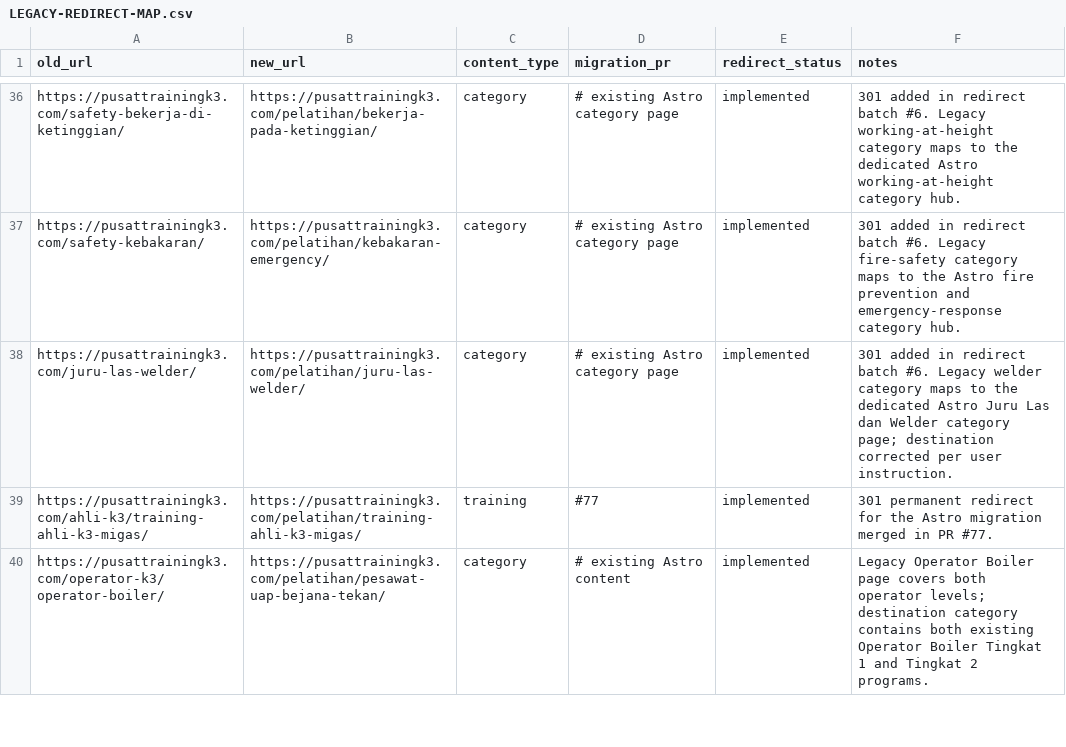
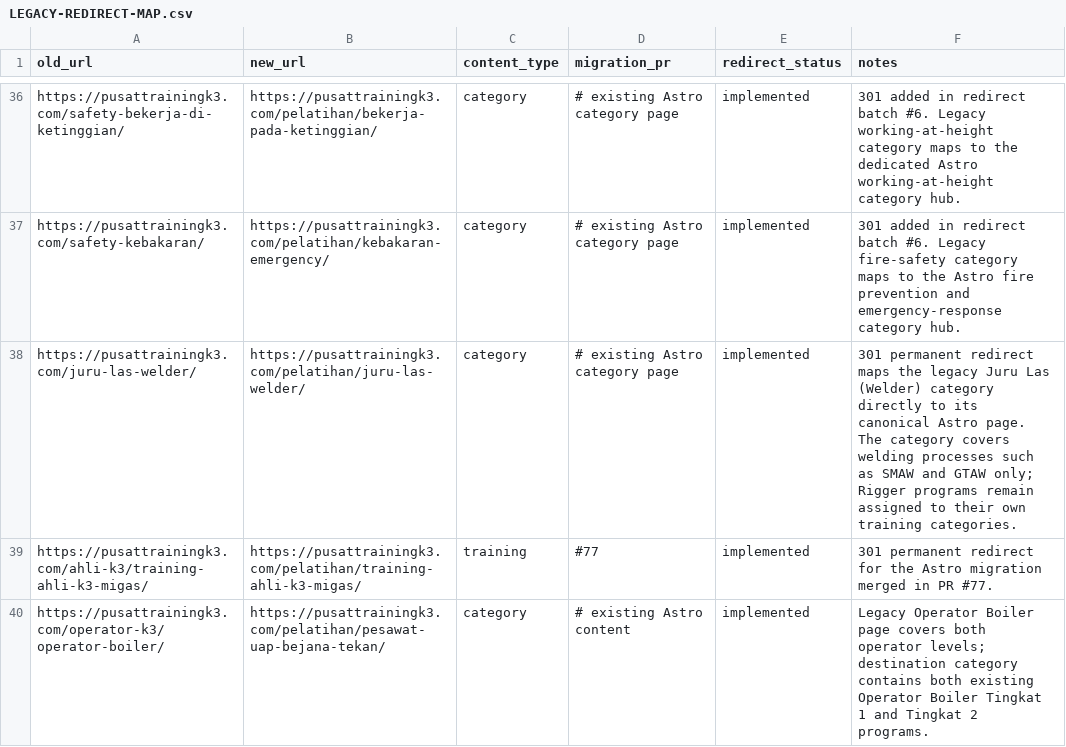
Before and after one commit to arisciwek/pusattraining, a CSV file: docs/LEGACY-REDIRECT-MAP.csv, drawn as a sheet; only a part is shown, gaps mark what is left out.

Commit message:
docs(redirect): clarify welder category destination

```diff
--- a/docs/LEGACY-REDIRECT-MAP.csv
+++ b/docs/LEGACY-REDIRECT-MAP.csv
@@ -37,3 +37,3 @@ https://pusattrainingk3.com/safety-bekerja-di-ketinggian/,https://pusattrainingk
 https://pusattrainingk3.com/safety-kebakaran/,https://pusattrainingk3.com/pelatihan/kebakaran-emergency/,category,# existing Astro category page,implemented,301 added in redirect batch #6. Legacy fire-safety category maps to the Astro fire prevention and emergency-response category hub.
-https://pusattrainingk3.com/juru-las-welder/,https://pusattrainingk3.com/pelatihan/juru-las-welder/,category,# existing Astro category page,implemented,301 added in redirect batch #6. Legacy welder category maps to the dedicated Astro Juru Las dan Welder category page; destination corrected per user instruction.
+https://pusattrainingk3.com/juru-las-welder/,https://pusattrainingk3.com/pelatihan/juru-las-welder/,category,# existing Astro category page,implemented,301 permanent redirect maps the legacy Juru Las (Welder) category directly to its canonical Astro page. The category covers welding processes such as SMAW and GTAW only; Rigger programs remain assigned to their own training categories.
 https://pusattrainingk3.com/ahli-k3/training-ahli-k3-migas/,https://pusattrainingk3.com/pelatihan/training-ahli-k3-migas/,training,#77,implemented,301 permanent redirect for the Astro migration merged in PR #77.
```
